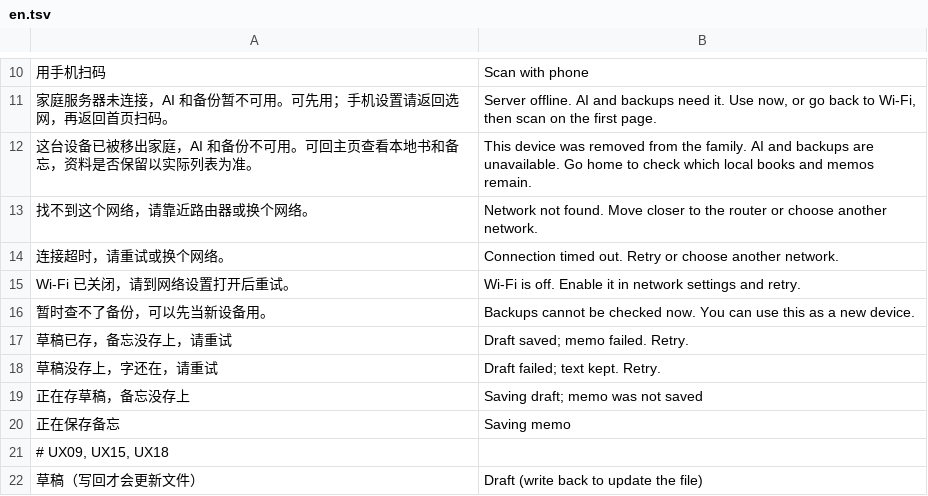
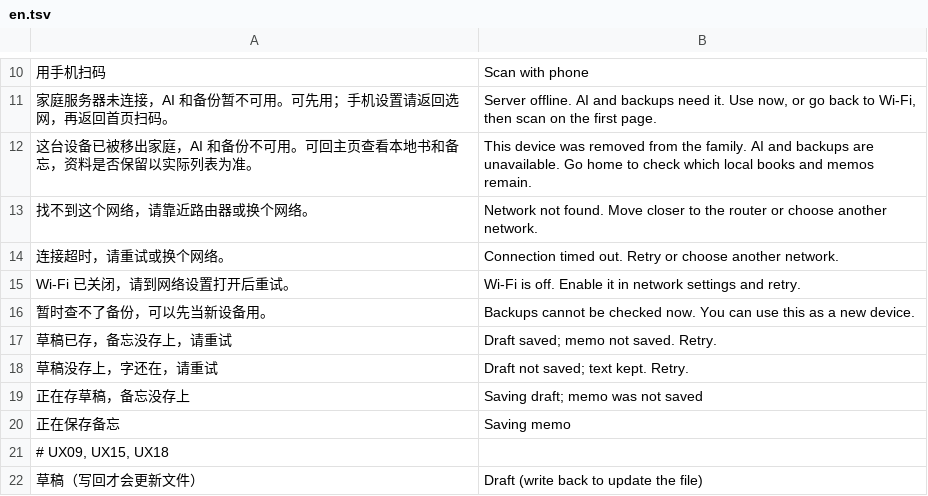
Before and after one commit to Gidean-zcx/ink, a TSV file: assets/i18n/en.tsv, drawn as a sheet; only a part is shown, gaps mark what is left out.

```diff
--- a/assets/i18n/en.tsv
+++ b/assets/i18n/en.tsv
@@ -16,4 +16,4 @@ Wi-Fi 已关闭，请到网络设置打开后重试。	Wi-Fi is off. Enable it i
 暂时查不了备份，可以先当新设备用。	Backups cannot be checked now. You can use this as a new device.
-草稿已存，备忘没存上，请重试	Draft saved; memo failed. Retry.
-草稿没存上，字还在，请重试	Draft failed; text kept. Retry.
+草稿已存，备忘没存上，请重试	Draft saved; memo not saved. Retry.
+草稿没存上，字还在，请重试	Draft not saved; text kept. Retry.
 正在存草稿，备忘没存上	Saving draft; memo was not saved
```
Also changed, not shown: 3 other files.
